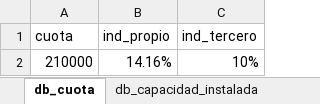
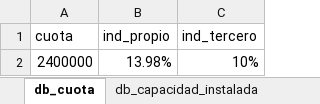
Before and after one commit to abastecimientointerno/app_gestion_insumos, an Excel workbook: datasets.xlsx, sheet db_cuota, drawn as a sheet; values as stored, in another font and other column widths than the file's, no borders; table styles not drawn; removed rows and columns are numbered as before the commit, all else as after; the diff names each change by its address in the sheet, - before the commit and + after, or states it on an @@ line.

```diff
--- a/datasets.xlsx (sheet db_cuota)
+++ b/datasets.xlsx (sheet db_cuota)
-row 2: 210000 | 14.16% | 10%
+row 2: 2400000 | 13.98% | 10%
```
Also changed, not shown: sheet db_insumos, sheet db_capacidad_instalada, sheet db_ratios_planta_insumo, 2 other files.
